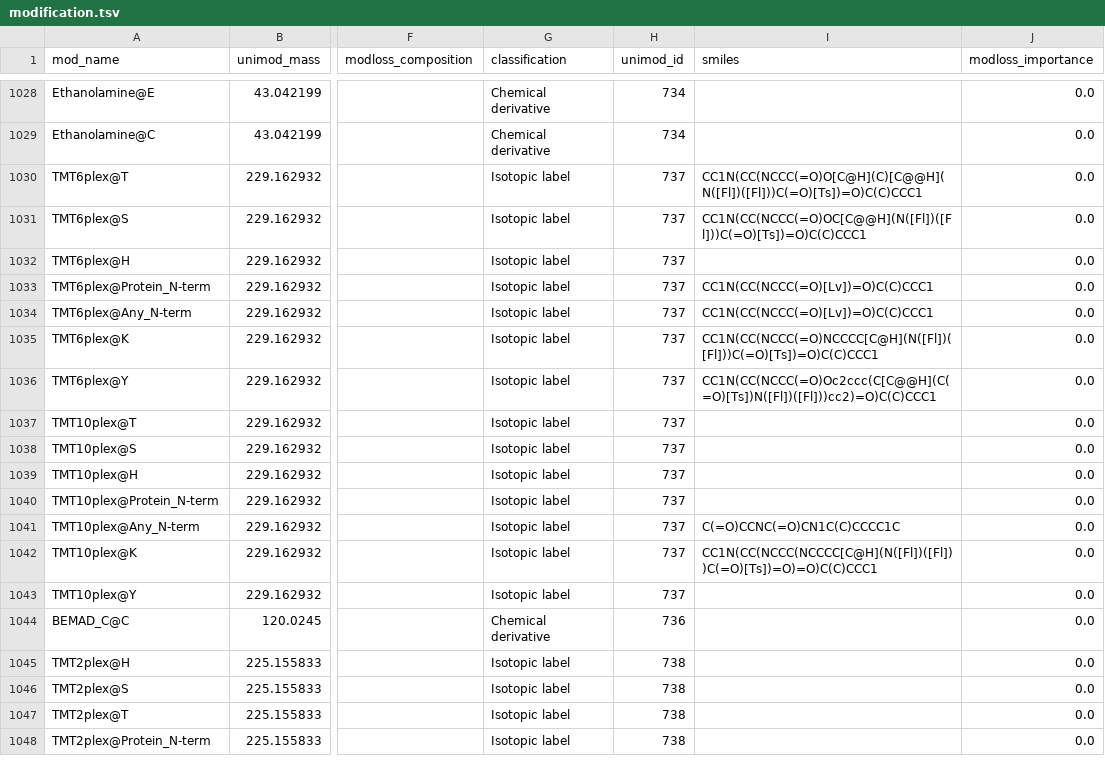
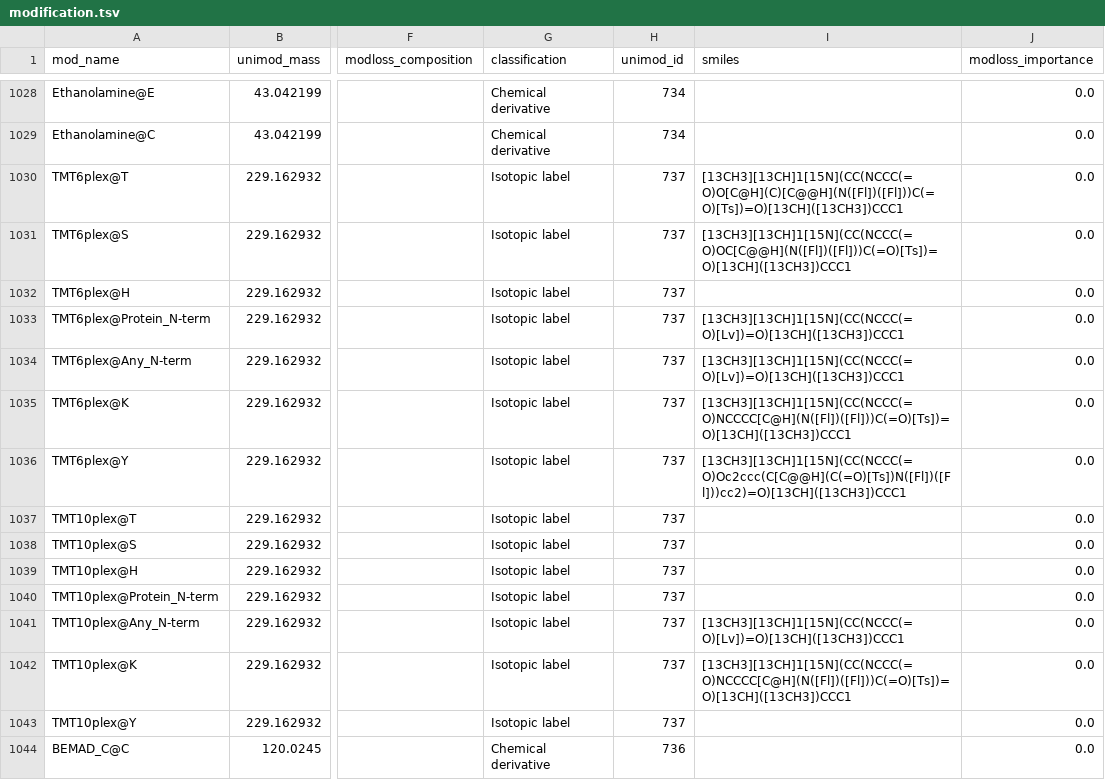
Before and after one commit to MannLabs/alphabase, a TSV file: alphabase/constants/const_files/modification.tsv, drawn as a sheet; only a part is shown, gaps mark what is left out; the shorter side is filled out with more unchanged rows; the diff names each change by its address in the sheet, - before the commit and + after, or states it on an @@ line.

Commit message:
fix: encode heavy isotopes in TMT6/10plex SMILES annotations
The smiles column for TMT6plex/TMT10plex encoded the light tag (all 12C/14N),
disagreeing with the declared composition H(20)C(8)13C(4)N(1)15N(1)O(2) by
~5 Da. Add [13CH]/[13CH3]/[15N] labels to the dimethylpiperidine reporter so
the SMILES matches the composition, and unify the malformed TMT10plex@Any_N-term
skeleton with its TMT6plex twin. Verified each mod delta reproduces the declared
composition exactly (H included).

```diff
--- a/alphabase/constants/const_files/modification.tsv
+++ b/alphabase/constants/const_files/modification.tsv
-I1030 (smiles): CC1N(CC(NCCC(=O)O[C@H](C)[C@@H](N([Fl])([Fl]))C(=O)[Ts])=O)C(C)CCC1
+I1030 (smiles): [13CH3][13CH]1[15N](CC(NCCC(=O)O[C@H](C)[C@@H](N([Fl])([Fl]))C(=O)[Ts])=O)[13CH]([13CH3])CCC1
-I1031 (smiles): CC1N(CC(NCCC(=O)OC[C@@H](N([Fl])([Fl]))C(=O)[Ts])=O)C(C)CCC1
+I1031 (smiles): [13CH3][13CH]1[15N](CC(NCCC(=O)OC[C@@H](N([Fl])([Fl]))C(=O)[Ts])=O)[13CH]([13CH3])CCC1
-I1033:I1034 (smiles): CC1N(CC(NCCC(=O)[Lv])=O)C(C)CCC1
+I1033:I1034 (smiles): [13CH3][13CH]1[15N](CC(NCCC(=O)[Lv])=O)[13CH]([13CH3])CCC1
-I1035 (smiles): CC1N(CC(NCCC(=O)NCCCC[C@H](N([Fl])([Fl]))C(=O)[Ts])=O)C(C)CCC1
+I1035 (smiles): [13CH3][13CH]1[15N](CC(NCCC(=O)NCCCC[C@H](N([Fl])([Fl]))C(=O)[Ts])=O)[13CH]([13CH3])CCC1
-I1036 (smiles): CC1N(CC(NCCC(=O)Oc2ccc(C[C@@H](C(=O)[Ts])N([Fl])([Fl]))cc2)=O)C(C)CCC1
+I1036 (smiles): [13CH3][13CH]1[15N](CC(NCCC(=O)Oc2ccc(C[C@@H](C(=O)[Ts])N([Fl])([Fl]))cc2)=O)[13CH]([13CH3])CCC1
-I1041 (smiles): C(=O)CCNC(=O)CN1C(C)CCCC1C
+I1041 (smiles): [13CH3][13CH]1[15N](CC(NCCC(=O)[Lv])=O)[13CH]([13CH3])CCC1
-I1042 (smiles): CC1N(CC(NCCC(NCCCC[C@H](N([Fl])([Fl]))C(=O)[Ts])=O)=O)C(C)CCC1
+I1042 (smiles): [13CH3][13CH]1[15N](CC(NCCC(=O)NCCCC[C@H](N([Fl])([Fl]))C(=O)[Ts])=O)[13CH]([13CH3])CCC1
```
